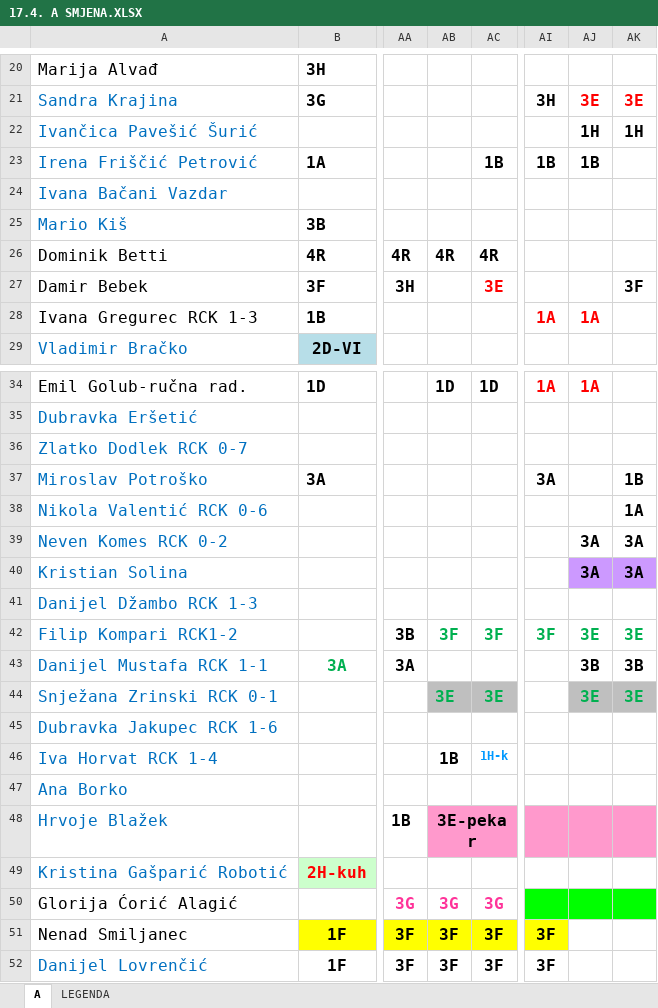
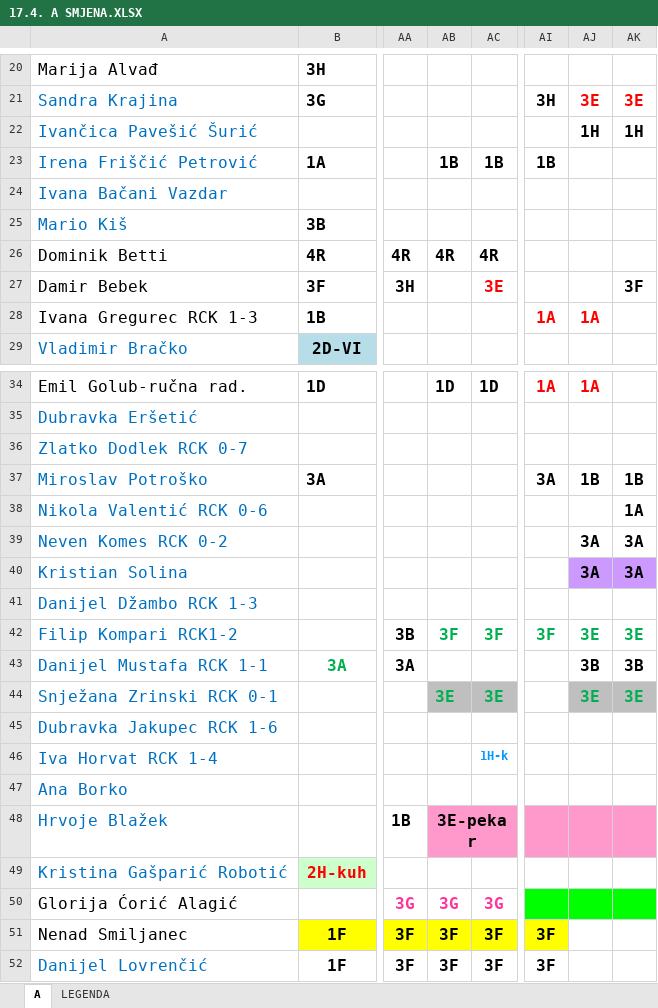
Before and after one commit to DarioSiroki/OBSKC-Raspored-Sati, an Excel workbook: converter/data/xlsx/17.4. A SMJENA.XLSX, sheet A, drawn as a sheet; only a part is shown, gaps mark what is left out; values as stored, in another font and other column widths than the file's, no borders; charts and pictures not drawn; the diff names each change by its address in the sheet, - before the commit and + after, or states it on an @@ line.

```diff
--- a/converter/data/xlsx/17.4. A SMJENA.XLSX (sheet A)
+++ b/converter/data/xlsx/17.4. A SMJENA.XLSX (sheet A)
-AB23: (empty)
+AB23: 1B
-AJ23: 1B
+AJ23: (empty)
-AJ37: (empty)
+AJ37: 1B
-AB46: 1B
+AB46: (empty)
```
Also changed, not shown: charts or pictures, 1 other file.
